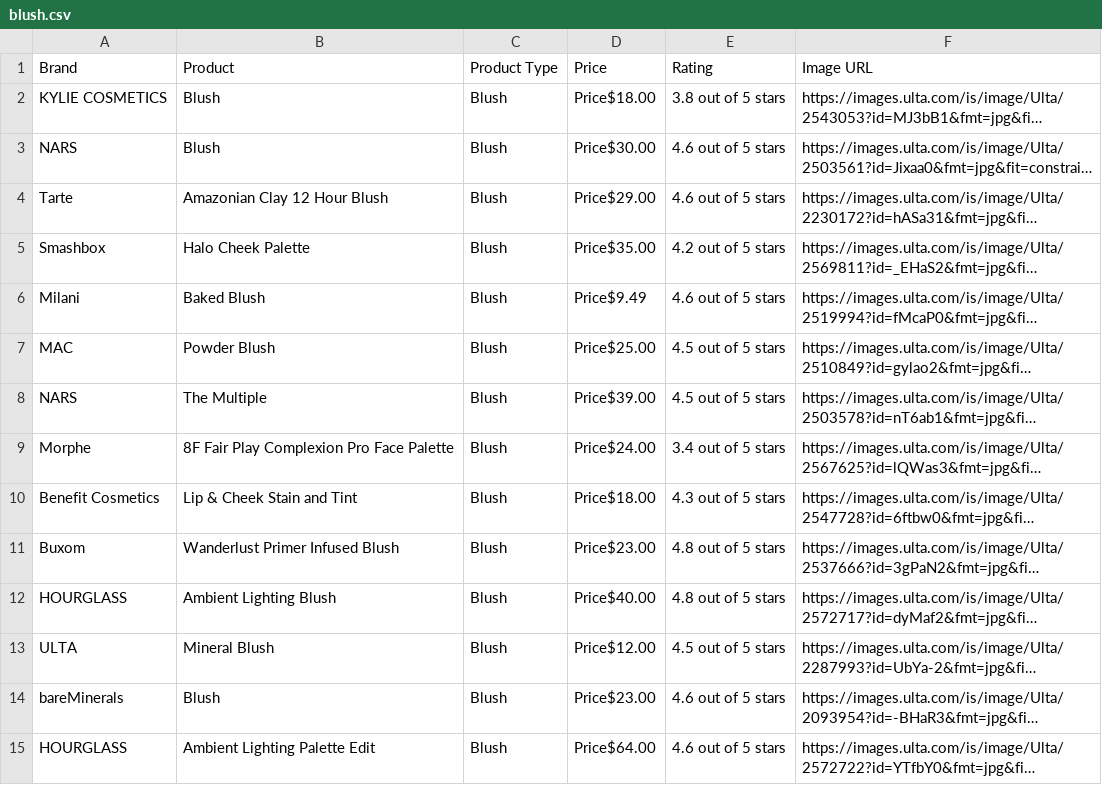
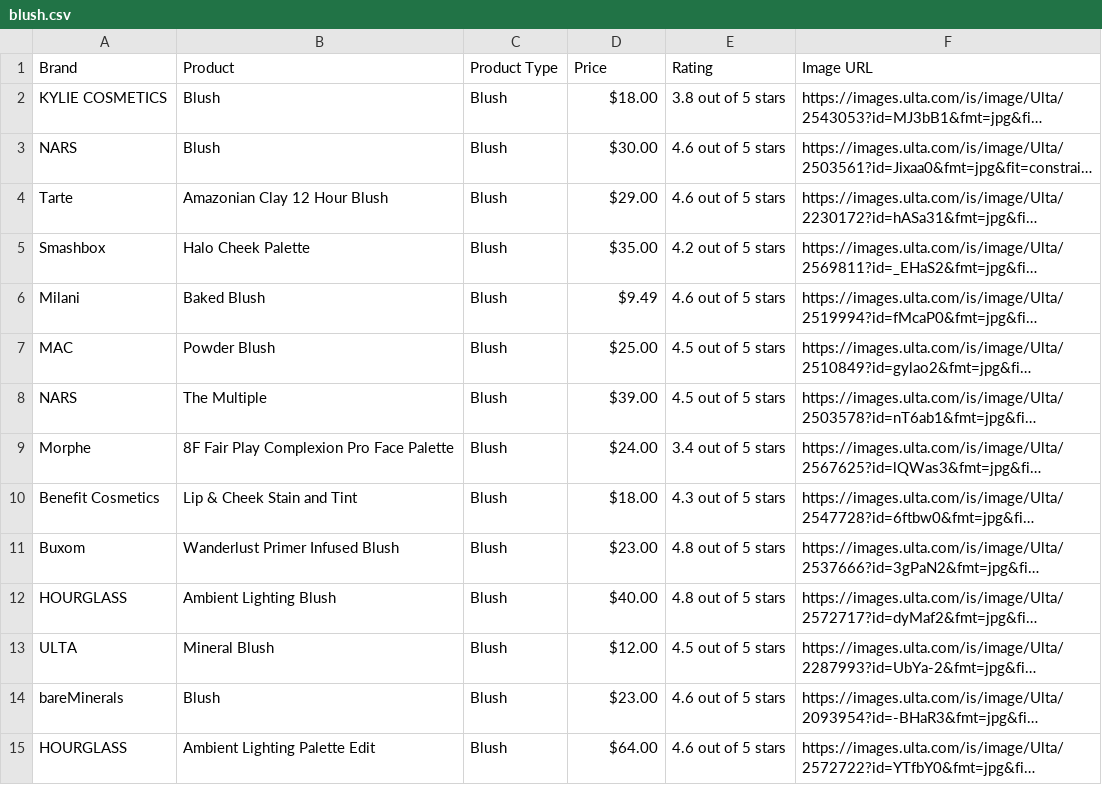
Before and after one commit to jis56/Ulta-Beauty-Scraper-and-Dashboard-App, a CSV file: blush.csv, drawn as a sheet; only a part is shown; long unchanged cells end in …; the diff covers the shown part only; the diff names each change by its address in the sheet, - before the commit and + after, or states it on an @@ line.

```diff
--- a/blush.csv
+++ b/blush.csv
-D2 (Price): Price$18.00
+D2 (Price): $18.00
-D3 (Price): Price$30.00
+D3 (Price): $30.00
-D4 (Price): Price$29.00
+D4 (Price): $29.00
-D5 (Price): Price$35.00
+D5 (Price): $35.00
-D6 (Price): Price$9.49
+D6 (Price): $9.49
-D7 (Price): Price$25.00
+D7 (Price): $25.00
-D8 (Price): Price$39.00
+D8 (Price): $39.00
-D9 (Price): Price$24.00
+D9 (Price): $24.00
-D10 (Price): Price$18.00
+D10 (Price): $18.00
-D11 (Price): Price$23.00
+D11 (Price): $23.00
-D12 (Price): Price$40.00
+D12 (Price): $40.00
-D13 (Price): Price$12.00
+D13 (Price): $12.00
-D14 (Price): Price$23.00
+D14 (Price): $23.00
-D15 (Price): Price$64.00
+D15 (Price): $64.00
```
Also changed, not shown: 82 edited cells elsewhere in this file, eyeshadow.csv, lipstick.csv, 2 other files.
